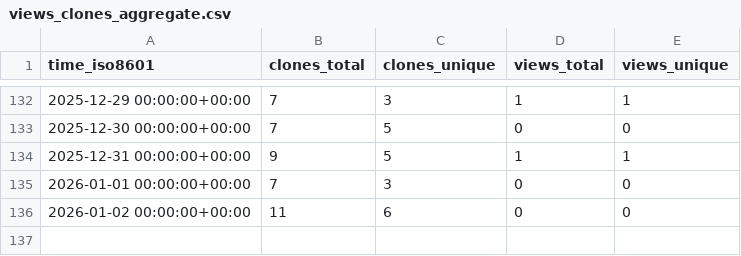
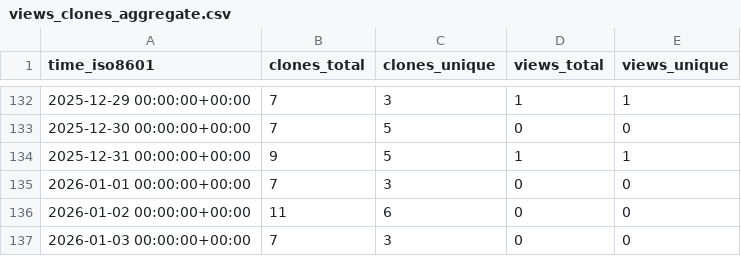
Before and after one commit to norwegian-geotechnical-institute/geoinquire-va2-34-2, a CSV file: norwegian-geotechnical-institute/geoinquire-va2-34-2/ghrs-data/views_clones_aggregate.csv, drawn as a sheet; only a part is shown, gaps mark what is left out.

```diff
--- a/norwegian-geotechnical-institute/geoinquire-va2-34-2/ghrs-data/views_clones_aggregate.csv
+++ b/norwegian-geotechnical-institute/geoinquire-va2-34-2/ghrs-data/views_clones_aggregate.csv
@@ -136 +136,2 @@ time_iso8601,clones_total,clones_unique,views_total,views_unique
 2026-01-02 00:00:00+00:00,11,6,0,0
+2026-01-03 00:00:00+00:00,7,3,0,0
```
Also changed, not shown: 1 other file.
